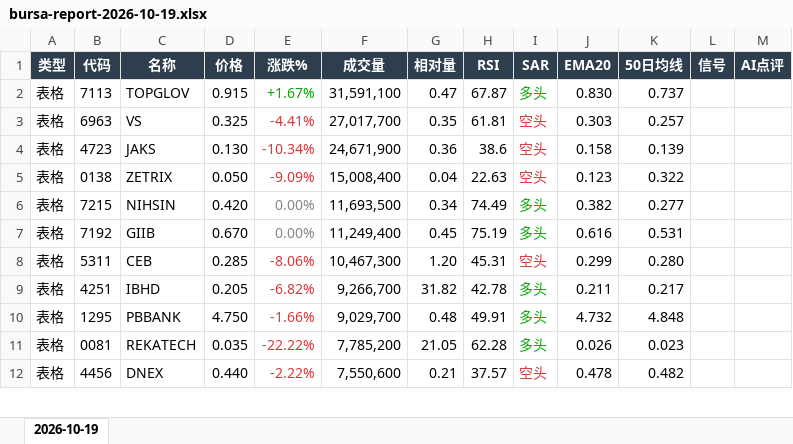
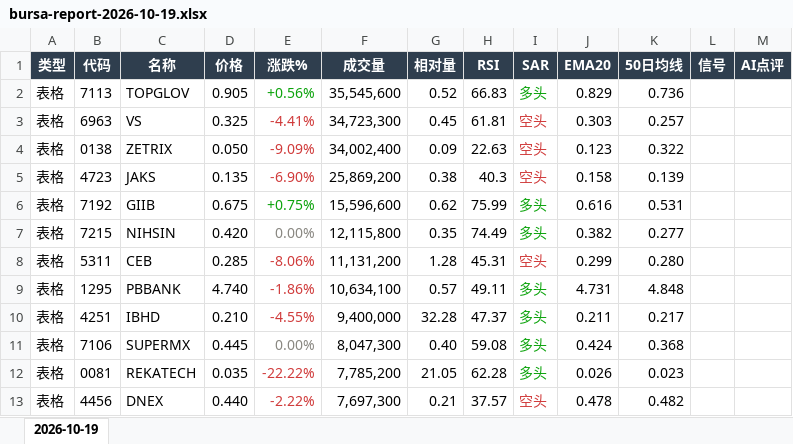
Before and after one commit to CJA231/Bursa-bot, an Excel workbook: docs/downloads/2026-10-19/bursa-report-2026-10-19.xlsx, sheet 2026-10-19, drawn as a sheet; only a part is shown; values as stored, in another font and other column widths than the file's, no borders; removed rows and columns are numbered as before the commit, all else as after; the diff covers the shown part only; the diff names each change by its address in the sheet, - before the commit and + after, or states it on an @@ line.

```diff
--- a/docs/downloads/2026-10-19/bursa-report-2026-10-19.xlsx (sheet 2026-10-19)
+++ b/docs/downloads/2026-10-19/bursa-report-2026-10-19.xlsx (sheet 2026-10-19)
-D2 (价格): 0.915
+D2 (价格): 0.905
-E2 (涨跌%): +1.67%
+E2 (涨跌%): +0.56%
-F2 (成交量): 31,591,100
+F2 (成交量): 35,545,600
-G2 (相对量): 0.47
+G2 (相对量): 0.52
-H2 (RSI): 67.87
+H2 (RSI): 66.83
-J2 (EMA20): 0.830
+J2 (EMA20): 0.829
-K2 (50日均线): 0.737
+K2 (50日均线): 0.736
-F3 (成交量): 27,017,700
+F3 (成交量): 34,723,300
-G3 (相对量): 0.35
+G3 (相对量): 0.45
-row 4: 表格 | 4723 | JAKS | 0.130 | -10.34% | 24,671,900 | 0.36 | 38.6 | 空头 | 0.158 | 0.139
-F4 (成交量): 15,008,400
+F4 (成交量): 34,002,400
-G4 (相对量): 0.04
+G4 (相对量): 0.09
+row 5: 表格 | 4723 | JAKS | 0.135 | -6.90% | 25,869,200 | 0.38 | 40.3 | 空头 | 0.158 | 0.139
+row 6: 表格 | 7192 | GIIB | 0.675 | +0.75% | 15,596,600 | 0.62 | 75.99 | 多头 | 0.616 | 0.531
-F7 (成交量): 11,693,500
+F7 (成交量): 12,115,800
-G7 (相对量): 0.34
+G7 (相对量): 0.35
-row 7: 表格 | 7192 | GIIB | 0.670 | 0.00% | 11,249,400 | 0.45 | 75.19 | 多头 | 0.616 | 0.531
-F8 (成交量): 10,467,300
+F8 (成交量): 11,131,200
-G8 (相对量): 1.20
+G8 (相对量): 1.28
+row 9: 表格 | 1295 | PBBANK | 4.740 | -1.86% | 10,634,100 | 0.57 | 49.11 | 多头 | 4.731 | 4.848
-D10 (价格): 0.205
+D10 (价格): 0.210
-E10 (涨跌%): -6.82%
+E10 (涨跌%): -4.55%
-F10 (成交量): 9,266,700
+F10 (成交量): 9,400,000
-G10 (相对量): 31.82
+G10 (相对量): 32.28
-H10 (RSI): 42.78
+H10 (RSI): 47.37
-row 10: 表格 | 1295 | PBBANK | 4.750 | -1.66% | 9,029,700 | 0.48 | 49.91 | 多头 | 4.732 | 4.848
+row 11: 表格 | 7106 | SUPERMX | 0.445 | 0.00% | 8,047,300 | 0.40 | 59.08 | 多头 | 0.424 | 0.368
-F13 (成交量): 7,550,600
+F13 (成交量): 7,697,300
```
Also changed, not shown: 81 added rows, 59 removed rows, 72 edited cells and cell formats elsewhere in this sheet, docs/downloads/bursa-report-last7.xlsx, 47 other files.
